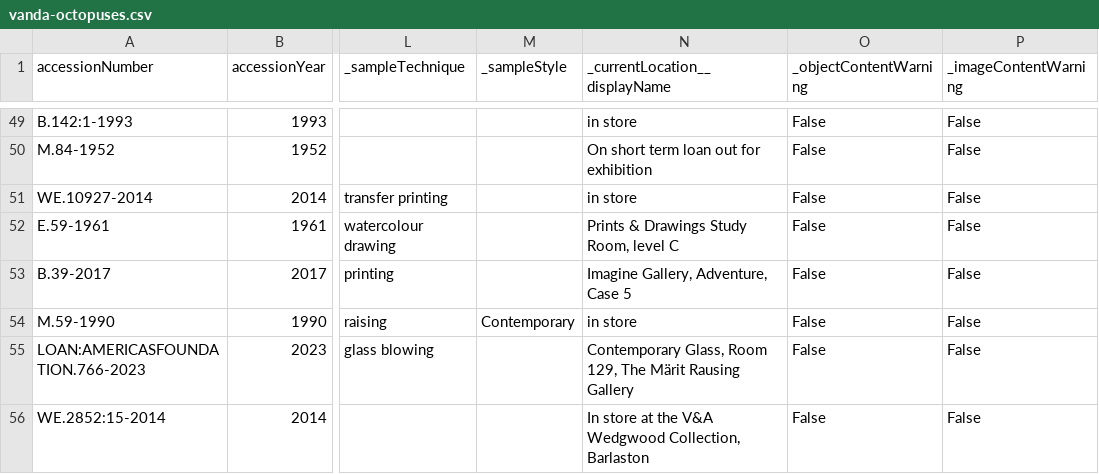
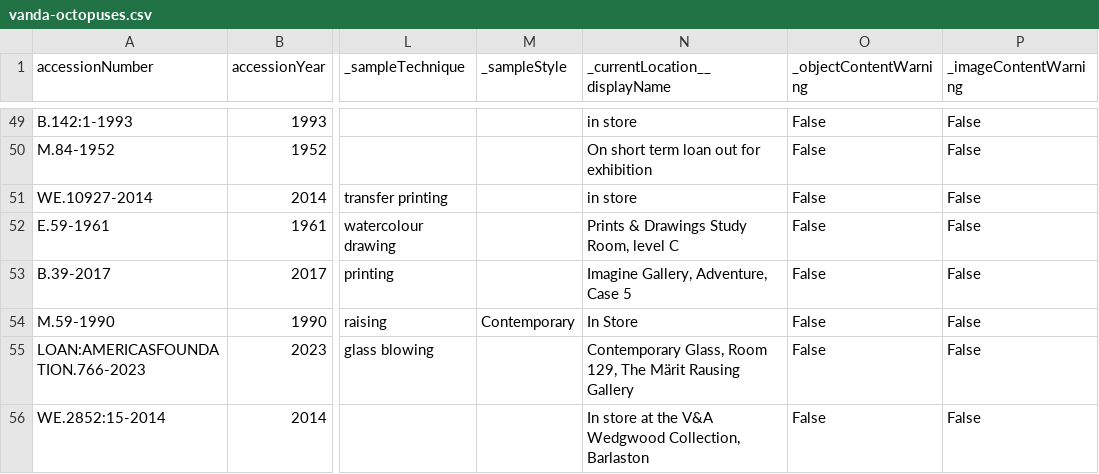
Before and after one commit to vanda/coll-data-demos-flatdata, a CSV file: vanda-octopuses.csv, drawn as a sheet; only a part is shown, gaps mark what is left out; the diff names each change by its address in the sheet, - before the commit and + after, or states it on an @@ line.

Commit message:
Flat: latest data (2025-06-03T07:02:11.457Z) {   "date": "2025-06-03T07:02:11.457Z",   "files": [     {       "name": "vanda-octopuses.csv",       "deltaBytes": 0,       "source": "https://api.vam.ac.uk/v2/objects/search?q=Octopus&page_size=100&response_format=csv"     }   ] }

```diff
--- a/vanda-octopuses.csv
+++ b/vanda-octopuses.csv
-N54 (_currentLocation__displayName): in store
+N54 (_currentLocation__displayName): In Store
```
